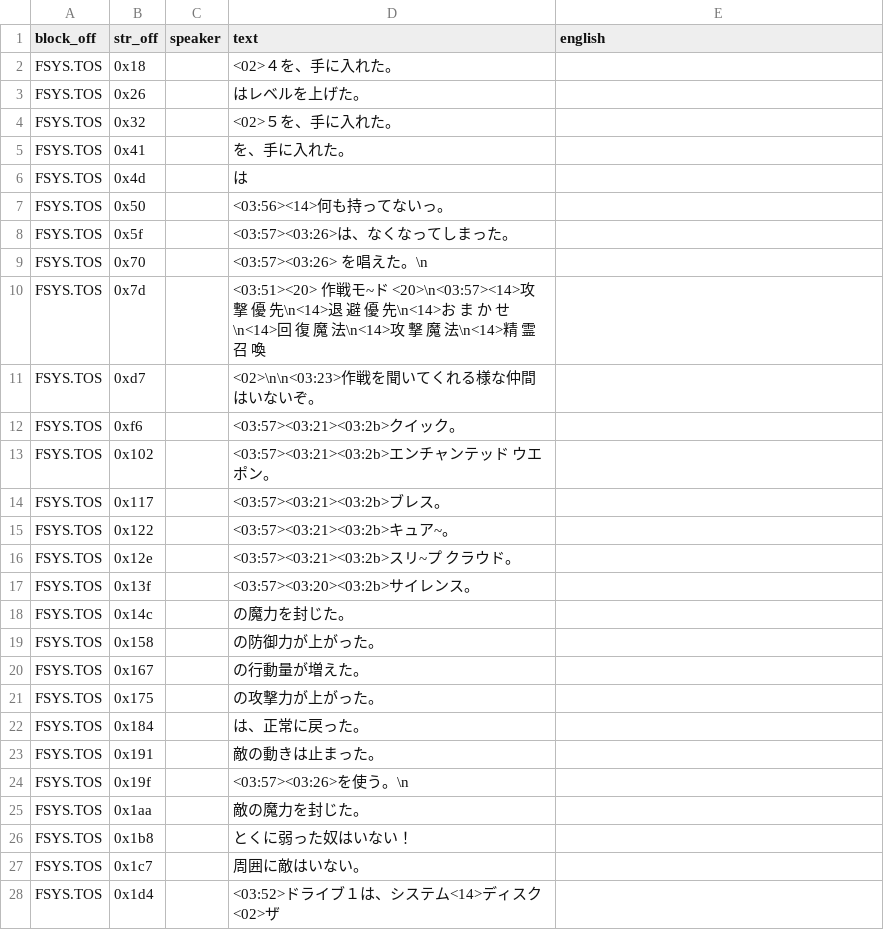
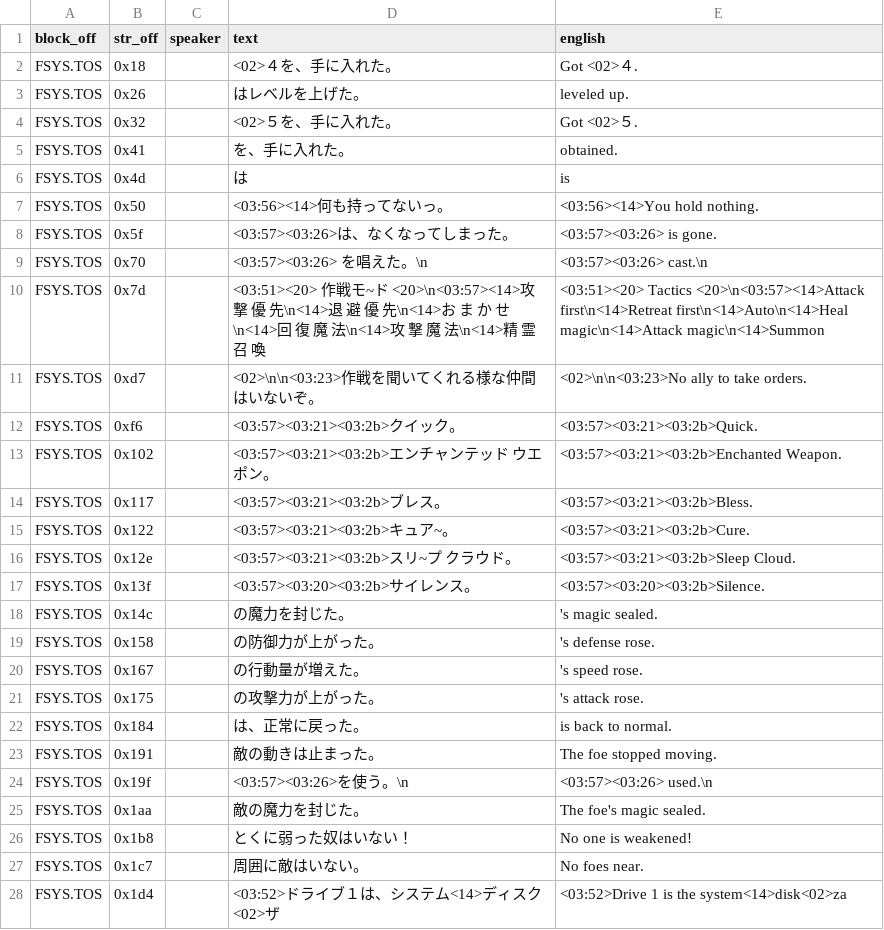
Before and after one commit to TrickyBitTranslations/VainDream2-FMTowns-English, a TSV file: script/FSYS_TOS.tsv, drawn as a sheet; only a part is shown; the diff covers the shown part only.

Commit message:
ui: translate SYSTEM2.TOS + FSYS.TOS — all UI text now English
SYSTEM2.TOS (24 recs, 550/784): weapon types, audio/background/difficulty
config + the difficulty help text. FSYS.TOS (58 recs, 1436/1472): battle menu,
tactics modes, target/orders submenus, spell names (Quick/Bless/Cure/Sleep
Cloud/Silence/Confusion...), buff/debuff + item/level messages, ally one-liners,
and Game Over. All within their fixed RAM-slot caps; <02> name-inserts and
<03:nn> spell-name format ops preserved. 190/190 UI records validated.

```diff
--- a/script/FSYS_TOS.tsv
+++ b/script/FSYS_TOS.tsv
@@ -1,28 +1,28 @@
 block_off	str_off	speaker	text	english
-FSYS.TOS	0x18		 <02>４を、手に入れた。	
-FSYS.TOS	0x26		 はレベルを上げた。	
-FSYS.TOS	0x32		  <02>５を、手に入れた。	
-FSYS.TOS	0x41		 を、手に入れた。	
-FSYS.TOS	0x4d		は 	
-FSYS.TOS	0x50		<03:56><14>何も持ってないっ。	
-FSYS.TOS	0x5f		<03:57><03:26>は、なくなってしまった。	
-FSYS.TOS	0x70		<03:57><03:26> を唱えた。\n	
-FSYS.TOS	0x7d		<03:51><20> 作戦モ~ド <20>\n<03:57><14>攻 撃 優 先\n<14>退 避 優 先\n<14>お ま か せ\n<14>回 復 魔 法\n<14>攻 撃 魔 法\n<14>精 霊 召 喚	
-FSYS.TOS	0xd7		<02>\n\n<03:23>作戦を聞いてくれる様な仲間はいないぞ。	
-FSYS.TOS	0xf6		<03:57><03:21><03:2b>クイック。	
-FSYS.TOS	0x102		<03:57><03:21><03:2b>エンチャンテッド ウエポン。	
-FSYS.TOS	0x117		<03:57><03:21><03:2b>ブレス。	
-FSYS.TOS	0x122		<03:57><03:21><03:2b>キュア~。	
-FSYS.TOS	0x12e		<03:57><03:21><03:2b>スリ~プ クラウド。	
-FSYS.TOS	0x13f		<03:57><03:20><03:2b>サイレンス。	
-FSYS.TOS	0x14c		の魔力を封じた。	
-FSYS.TOS	0x158		の防御力が上がった。	
-FSYS.TOS	0x167		の行動量が増えた。	
-FSYS.TOS	0x175		の攻撃力が上がった。	
-FSYS.TOS	0x184		は、正常に戻った。	
-FSYS.TOS	0x191		敵の動きは止まった。	
-FSYS.TOS	0x19f		<03:57><03:26>を使う。\n	
-FSYS.TOS	0x1aa		敵の魔力を封じた。	
-FSYS.TOS	0x1b8		とくに弱った奴はいない！	
-FSYS.TOS	0x1c7		周囲に敵はいない。	
-FSYS.TOS	0x1d4		<03:52>ドライブ１は、システム<14>ディスク<02>ザ	
+FSYS.TOS	0x18		 <02>４を、手に入れた。	Got <02>４.
+FSYS.TOS	0x26		 はレベルを上げた。	 leveled up.
+FSYS.TOS	0x32		  <02>５を、手に入れた。	Got <02>５.
+FSYS.TOS	0x41		 を、手に入れた。	 obtained.
+FSYS.TOS	0x4d		は 	is
+FSYS.TOS	0x50		<03:56><14>何も持ってないっ。	<03:56><14>You hold nothing.
+FSYS.TOS	0x5f		<03:57><03:26>は、なくなってしまった。	<03:57><03:26> is gone.
+FSYS.TOS	0x70		<03:57><03:26> を唱えた。\n	<03:57><03:26> cast.\n
+FSYS.TOS	0x7d		<03:51><20> 作戦モ~ド <20>\n<03:57><14>攻 撃 優 先\n<14>退 避 優 先\n<14>お ま か せ\n<14>回 復 魔 法\n<14>攻 撃 魔 法\n<14>精 霊 召 喚	<03:51><20> Tactics <20>\n<03:57><14>Attack first\n<14>Retreat first\n<14>Auto\n<14>Heal magic\n<14>Attack magic\n<14>Summon
+FSYS.TOS	0xd7		<02>\n\n<03:23>作戦を聞いてくれる様な仲間はいないぞ。	<02>\n\n<03:23>No ally to take orders.
+FSYS.TOS	0xf6		<03:57><03:21><03:2b>クイック。	<03:57><03:21><03:2b>Quick.
+FSYS.TOS	0x102		<03:57><03:21><03:2b>エンチャンテッド ウエポン。	<03:57><03:21><03:2b>Enchanted Weapon.
+FSYS.TOS	0x117		<03:57><03:21><03:2b>ブレス。	<03:57><03:21><03:2b>Bless.
+FSYS.TOS	0x122		<03:57><03:21><03:2b>キュア~。	<03:57><03:21><03:2b>Cure.
+FSYS.TOS	0x12e		<03:57><03:21><03:2b>スリ~プ クラウド。	<03:57><03:21><03:2b>Sleep Cloud.
+FSYS.TOS	0x13f		<03:57><03:20><03:2b>サイレンス。	<03:57><03:20><03:2b>Silence.
+FSYS.TOS	0x14c		の魔力を封じた。	's magic sealed.
+FSYS.TOS	0x158		の防御力が上がった。	's defense rose.
+FSYS.TOS	0x167		の行動量が増えた。	's speed rose.
+FSYS.TOS	0x175		の攻撃力が上がった。	's attack rose.
+FSYS.TOS	0x184		は、正常に戻った。	 is back to normal.
+FSYS.TOS	0x191		敵の動きは止まった。	The foe stopped moving.
+FSYS.TOS	0x19f		<03:57><03:26>を使う。\n	<03:57><03:26> used.\n
+FSYS.TOS	0x1aa		敵の魔力を封じた。	The foe's magic sealed.
+FSYS.TOS	0x1b8		とくに弱った奴はいない！	No one is weakened!
+FSYS.TOS	0x1c7		周囲に敵はいない。	No foes near.
+FSYS.TOS	0x1d4		<03:52>ドライブ１は、システム<14>ディスク<02>ザ	<03:52>Drive 1 is the system<14>disk<02>za
```
Also changed, not shown: 31 edited cells elsewhere in this file, script/SYSTEM2_TOS.tsv.
